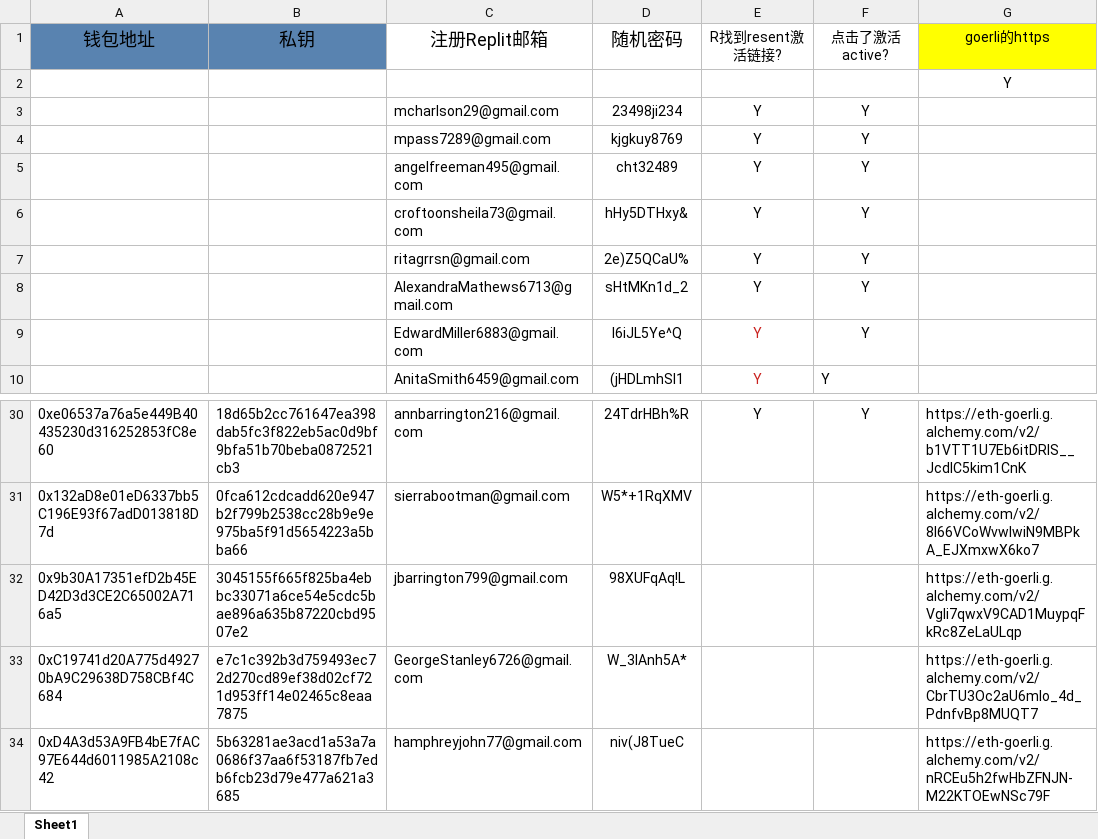
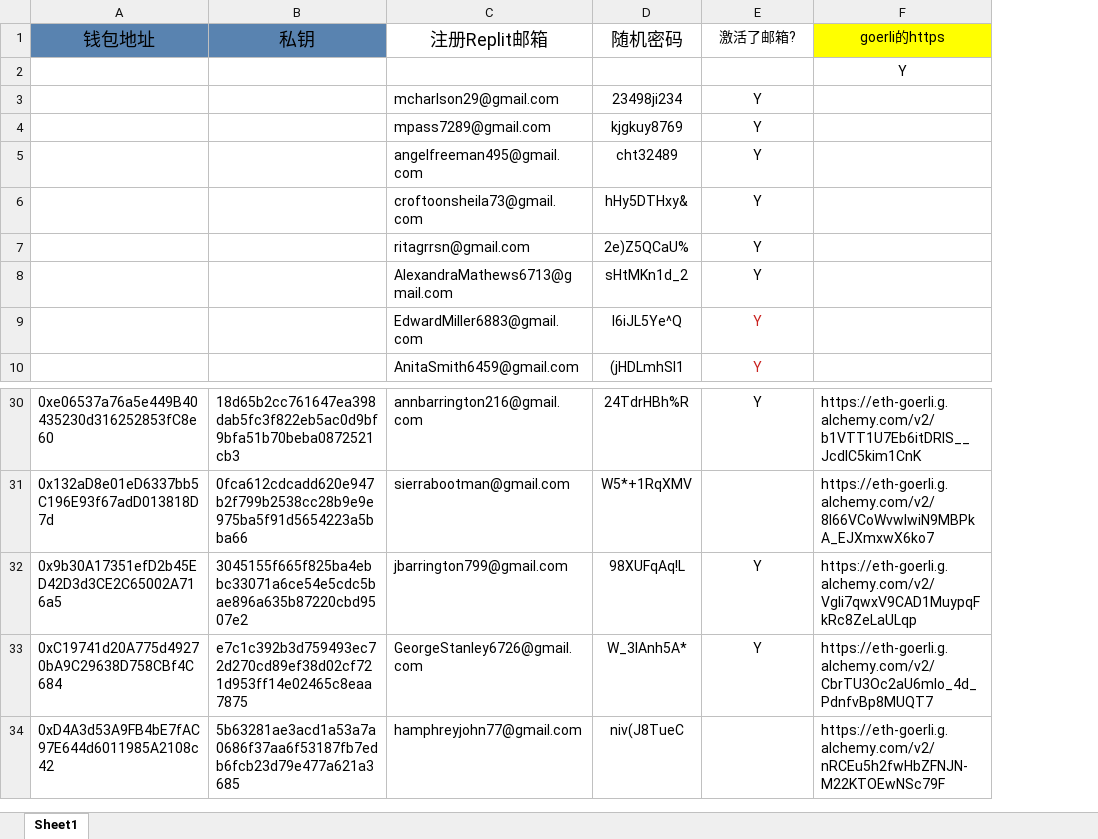
Before and after one commit to alveraboquet/Block_chain, an Excel workbook: scripts_on_ubuntu/Alchemy/week 2/week 2.xlsx, sheet Sheet1, drawn as a sheet; only a part is shown, gaps mark what is left out; values as stored, in another font and other column widths than the file's, no borders; the diff names each change by its address in the sheet, - before the commit and + after, or states it on an @@ line.

```diff
--- a/scripts_on_ubuntu/Alchemy/week 2/week 2.xlsx (sheet Sheet1)
+++ b/scripts_on_ubuntu/Alchemy/week 2/week 2.xlsx (sheet Sheet1)
-column F (点击了激活active?), rows 3-10: all Y; row 30: Y
-E1: R找到resent激活链接?
+E1: 激活了邮箱?
-E32:E33 (激活了邮箱?): (empty)
+E32:E33 (激活了邮箱?): Y
```
Also changed, not shown: scripts_on_ubuntu/Alchemy/week 3/week 3.xlsx, 4 other files.
